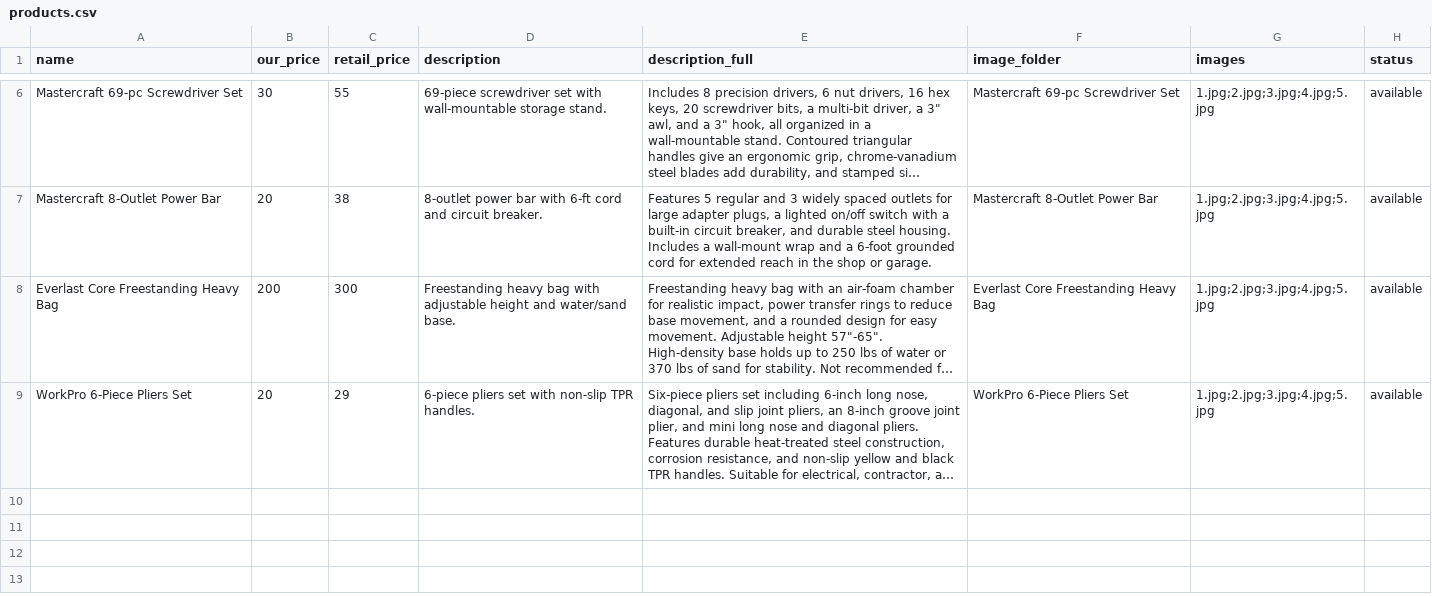
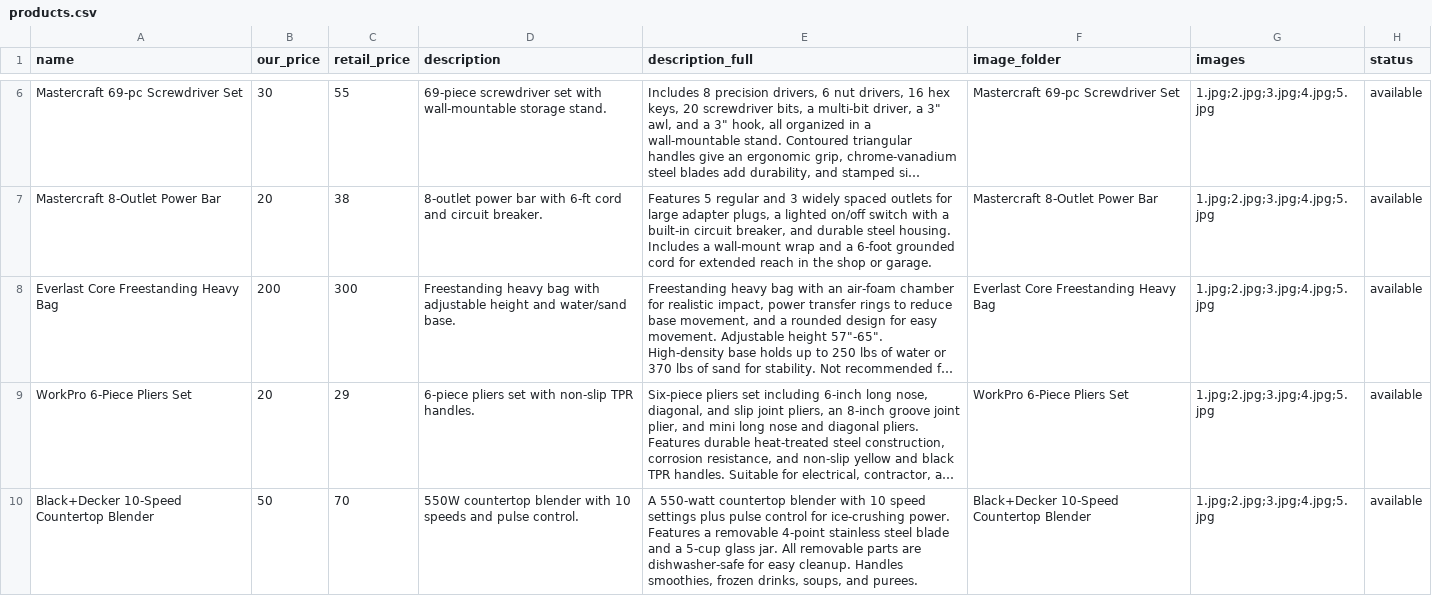
Before and after one commit to Nwiteco/nwiteco, a CSV file: products.csv, drawn as a sheet; only a part is shown, gaps mark what is left out; long unchanged cells end in …; the diff names each change by its address in the sheet, - before the commit and + after, or states it on an @@ line.

Commit message:
added products

```diff
--- a/products.csv
+++ b/products.csv
+row 10: Black+Decker 10-Speed Countertop Blender | 50 | 70 | 550W countertop blender with 10 speeds and pulse control. | A 550-watt countertop blender with 10 speed settings plus pulse control for ice-crushing power. Features a removable 4-point stainless steel blade and a 5-cup glass jar. All removable parts are dishwasher-safe for easy cleanup. Handles smoothies, frozen drinks, soups, and purees. | Black+Decker 10-Speed Countertop Blender | 1.jpg;2.jpg;3.jpg;4.jpg;5.jpg | available
```
Also changed, not shown: 5 other files.
